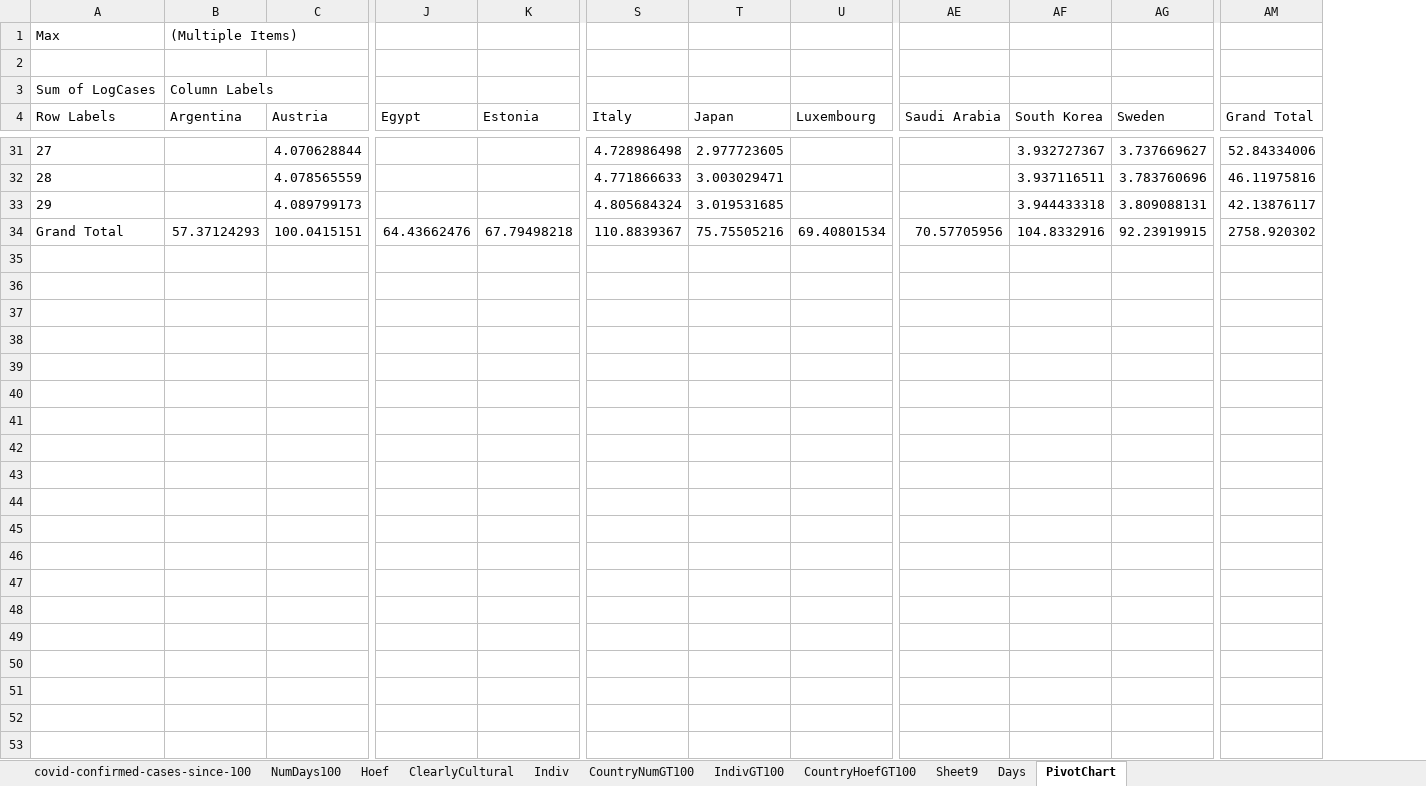
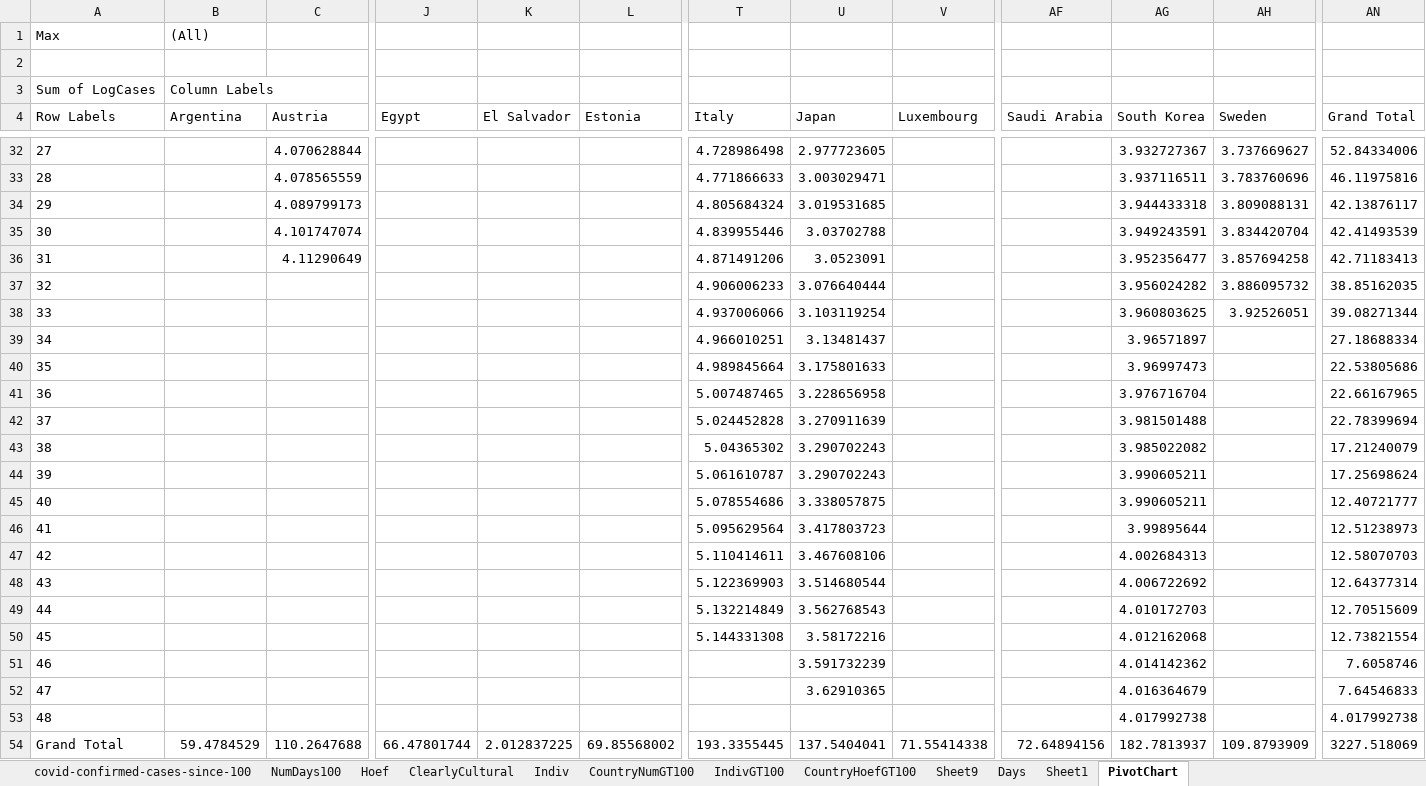
Before and after one commit to justinboggs/Covid19, an Excel workbook: static/data/covid-confirmed-cases-since-100th-case040920.xlsx, sheet PivotChart, drawn as a sheet; only a part is shown, gaps mark what is left out; values as stored, in another font and other column widths than the file's, no borders; charts and pictures not drawn; removed rows and columns are numbered as before the commit, all else as after; rows hold the shown columns only; the diff covers the shown part only; the diff names each change by its address in the sheet, - before the commit and + after, or states it on an @@ line.

Commit message:
msg

```diff
--- a/static/data/covid-confirmed-cases-since-100th-case040920.xlsx (sheet PivotChart)
+++ b/static/data/covid-confirmed-cases-since-100th-case040920.xlsx (sheet PivotChart)
+sheet tab: Sheet1
+column K (El Salvador), empty
-B1 (Argentina): (Multiple Items)
+B1 (Argentina): (All)
-row 34: Grand Total | 57.37124293 | 100.0415151 | 64.43662476 | 67.79498218 | 110.8839367 | 75.75505216 | 69.40801534 | 70.57705956 | 104.8332916 | 92.23919915 | 2758.920302
+row 35: 30 |  | 4.101747074 |  |  |  | 4.839955446 | 3.03702788 |  |  | 3.949243591 | 3.834420704 | 42.41493539
+row 36: 31 |  | 4.11290649 |  |  |  | 4.871491206 | 3.0523091 |  |  | 3.952356477 | 3.857694258 | 42.71183413
+row 37: 32 |  |  |  |  |  | 4.906006233 | 3.076640444 |  |  | 3.956024282 | 3.886095732 | 38.85162035
+row 38: 33 |  |  |  |  |  | 4.937006066 | 3.103119254 |  |  | 3.960803625 | 3.92526051 | 39.08271344
+row 39: 34 |  |  |  |  |  | 4.966010251 | 3.13481437 |  |  | 3.96571897 |  | 27.18688334
+row 40: 35 |  |  |  |  |  | 4.989845664 | 3.175801633 |  |  | 3.96997473 |  | 22.53805686
+row 41: 36 |  |  |  |  |  | 5.007487465 | 3.228656958 |  |  | 3.976716704 |  | 22.66167965
+row 42: 37 |  |  |  |  |  | 5.024452828 | 3.270911639 |  |  | 3.981501488 |  | 22.78399694
+row 43: 38 |  |  |  |  |  | 5.04365302 | 3.290702243 |  |  | 3.985022082 |  | 17.21240079
+row 44: 39 |  |  |  |  |  | 5.061610787 | 3.290702243 |  |  | 3.990605211 |  | 17.25698624
+row 45: 40 |  |  |  |  |  | 5.078554686 | 3.338057875 |  |  | 3.990605211 |  | 12.40721777
+row 46: 41 |  |  |  |  |  | 5.095629564 | 3.417803723 |  |  | 3.99895644 |  | 12.51238973
+row 47: 42 |  |  |  |  |  | 5.110414611 | 3.467608106 |  |  | 4.002684313 |  | 12.58070703
+row 48: 43 |  |  |  |  |  | 5.122369903 | 3.514680544 |  |  | 4.006722692 |  | 12.64377314
+row 49: 44 |  |  |  |  |  | 5.132214849 | 3.562768543 |  |  | 4.010172703 |  | 12.70515609
+row 50: 45 |  |  |  |  |  | 5.144331308 | 3.58172216 |  |  | 4.012162068 |  | 12.73821554
+row 51: 46 |  |  |  |  |  |  | 3.591732239 |  |  | 4.014142362 |  | 7.6058746
+row 52: 47 |  |  |  |  |  |  | 3.62910365 |  |  | 4.016364679 |  | 7.64546833
+row 53: 48 |  |  |  |  |  |  |  |  |  | 4.017992738 |  | 4.017992738
+row 54: Grand Total | 59.4784529 | 110.2647688 | 66.47801744 | 2.012837225 | 69.85568002 | 193.3355445 | 137.5404041 | 71.55414338 | 72.64894156 | 182.7813937 | 109.8793909 | 3227.518069
```
Also changed, not shown: 1 added row and 2 edited cells elsewhere in this sheet, charts or pictures.
